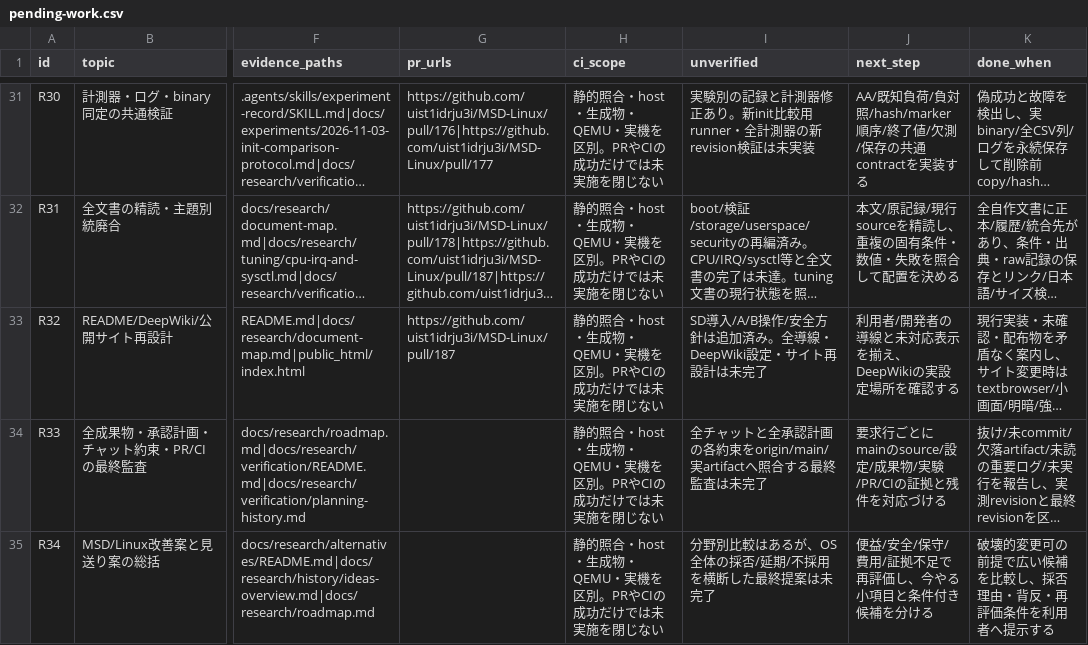
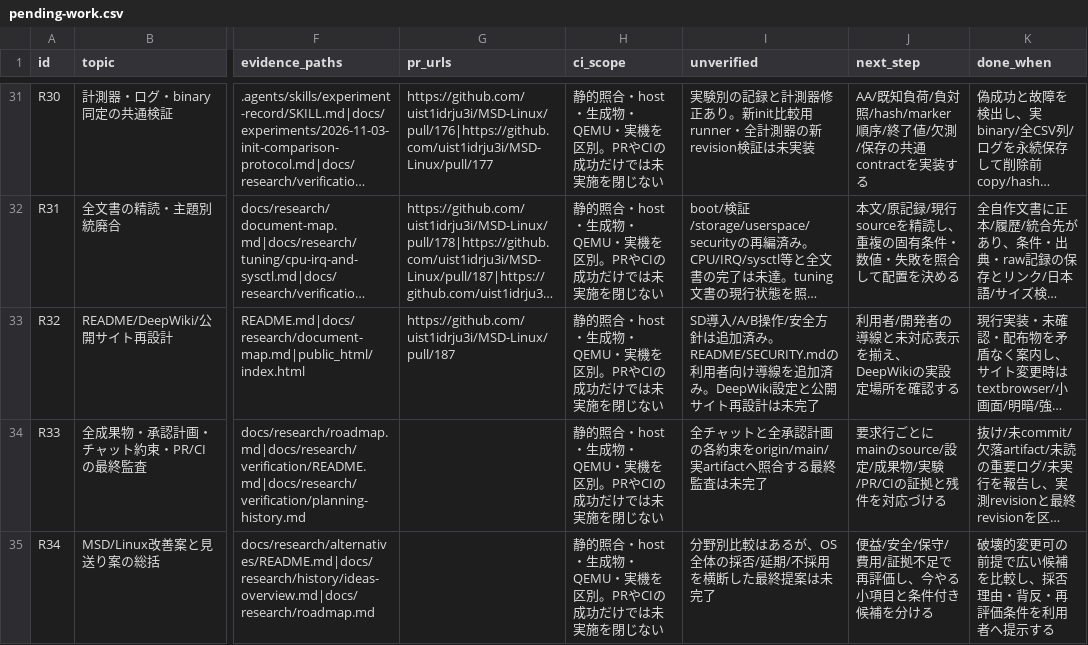
Before and after one commit to uist1idrju3i/MSD-Linux, a CSV file: docs/research/pending-work.csv, drawn as a sheet; only a part is shown, gaps mark what is left out; long unchanged cells end in …; the diff names each change by its address in the sheet, - before the commit and + after, or states it on an @@ line.

```diff
--- a/docs/research/pending-work.csv
+++ b/docs/research/pending-work.csv
-I33 (unverified): …加済み。全導線・DeepWiki設定・サイト再…
+I33 (unverified): …加済み。README/SECURITY.mdの利用者向け導線を追加済み。DeepWiki設定と公開サイト再…
```
Also changed, not shown: 3 other files.
